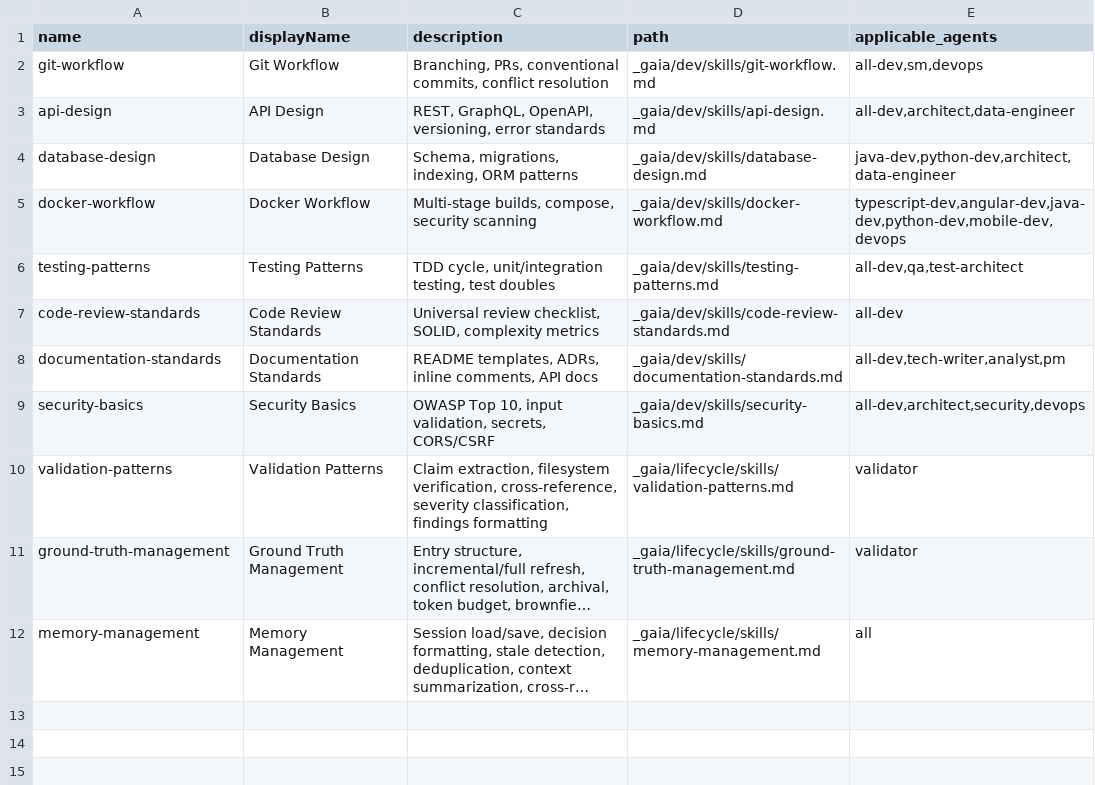
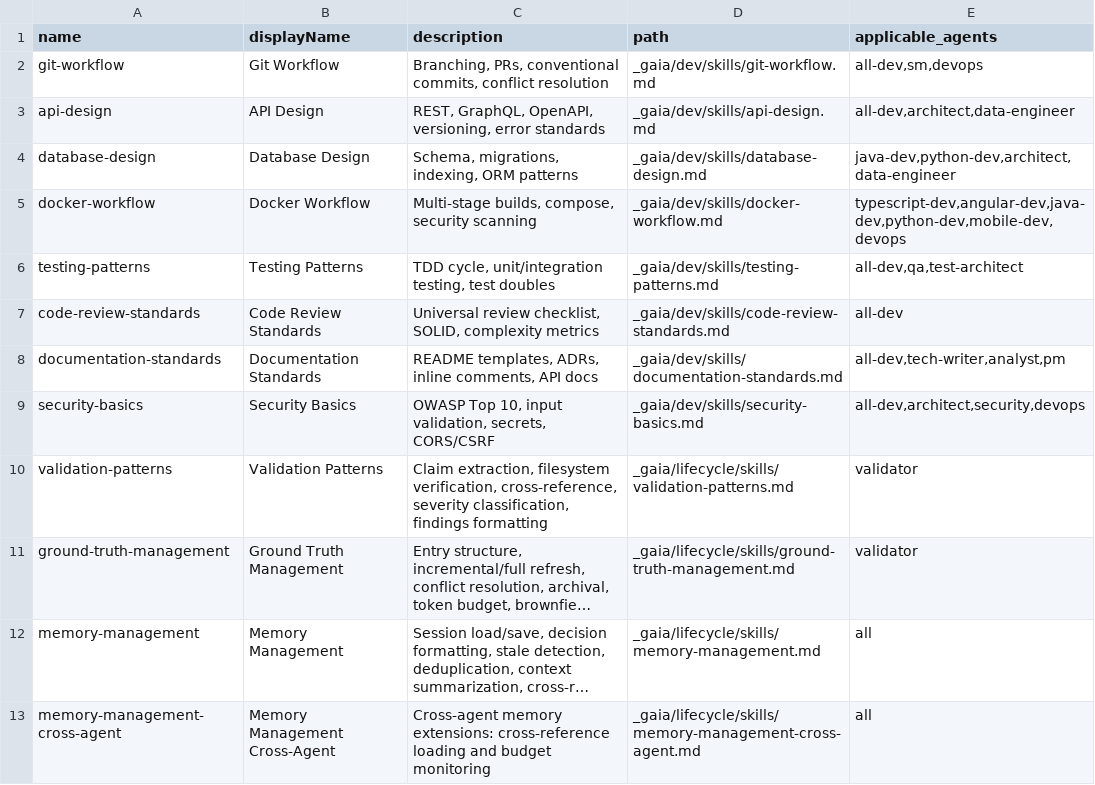
Before and after one commit to J-louage/Gaia-framework, a CSV file: _gaia/_config/skill-manifest.csv, drawn as a sheet; long unchanged cells end in …; the diff names each change by its address in the sheet, - before the commit and + after, or states it on an @@ line.

Commit message:
fix: resolve 16 pre-existing test failures
- Remove gaia-version-bump.md slash command (version bumping is an npm
  script, not a GAIA workflow)
- Update ci-workflow test to expect 5 jobs (benchmark was added)
- Fix supply-chain test: exclude test job from cache check (uses manual
  cache), accept --audit-level=high for production audit
- Add memory-management-cross-agent skill to skill-manifest.csv
- Update budget-monitoring section in memory-management.md with
  config-driven threshold names (budget_warn_at, budget_alert_at,
  budget_archive_at) and untiered agent no-op behavior
- Update checksums.txt for modified files

```diff
--- a/_gaia/_config/skill-manifest.csv
+++ b/_gaia/_config/skill-manifest.csv
+row 13: memory-management-cross-agent | Memory Management Cross-Agent | Cross-agent memory extensions: cross-reference loading and budget monitoring | _gaia/lifecycle/skills/memory-management-cross-agent.md | all
```
Also changed, not shown: 5 other files.
